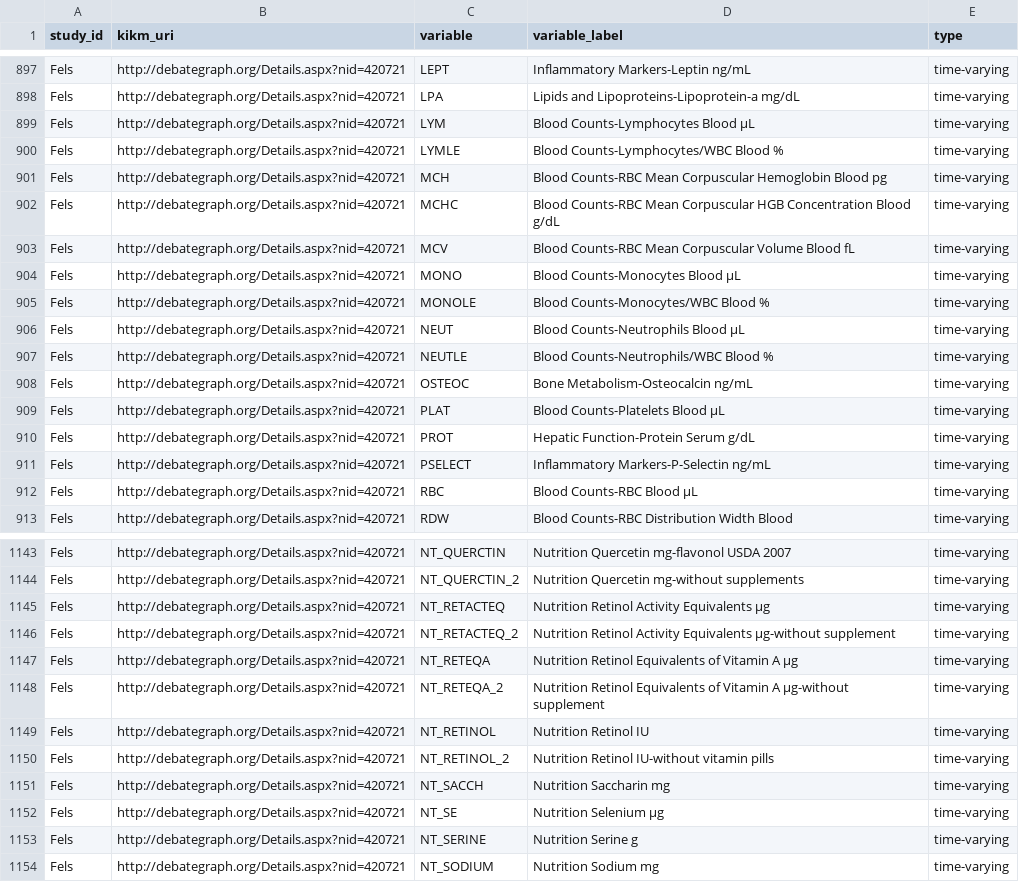
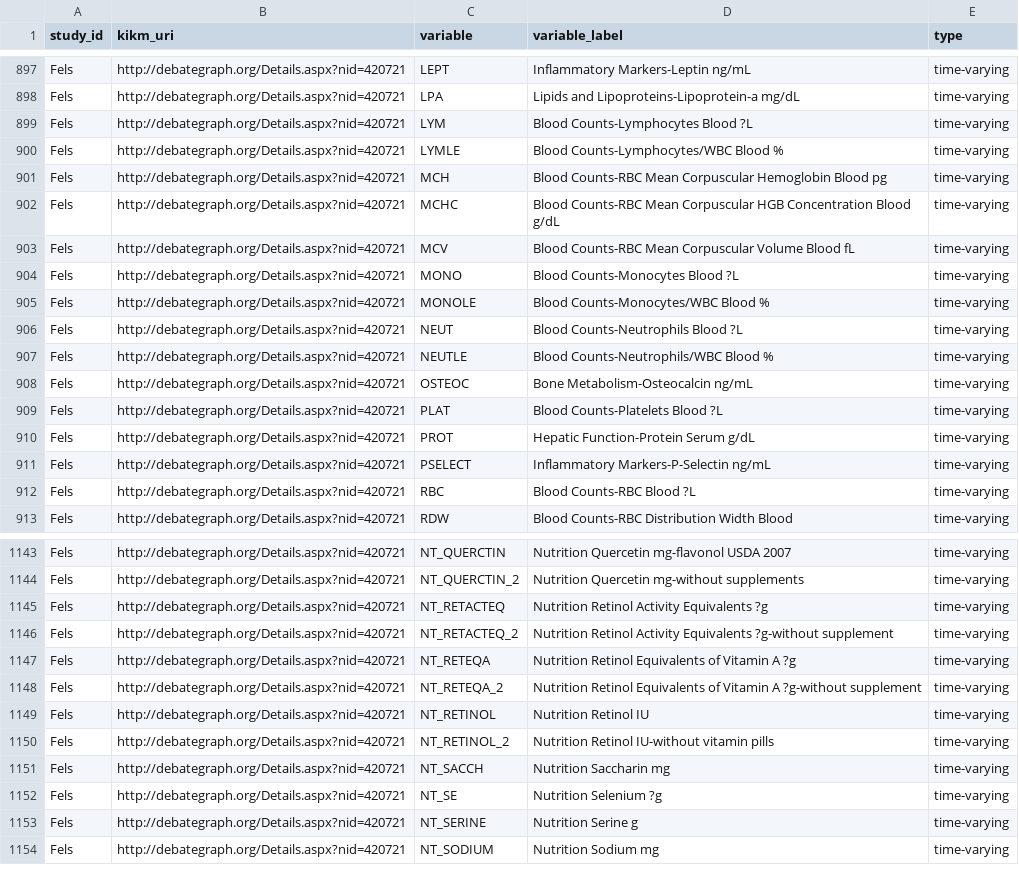
Before and after one commit to hafen/hbgd, a CSV file: scripts/labels/kikm_variables.csv, drawn as a sheet; only a part is shown, gaps mark what is left out; the diff covers the shown part only; the diff names each change by its address in the sheet, - before the commit and + after, or states it on an @@ line.

Commit message:
Uppdate labels to have UTF-8 encoding

```diff
--- a/scripts/labels/kikm_variables.csv
+++ b/scripts/labels/kikm_variables.csv
-D899 (variable_label): Blood Counts-Lymphocytes Blood µL
+D899 (variable_label): Blood Counts-Lymphocytes Blood ?L
-D904 (variable_label): Blood Counts-Monocytes Blood µL
+D904 (variable_label): Blood Counts-Monocytes Blood ?L
-D906 (variable_label): Blood Counts-Neutrophils Blood µL
+D906 (variable_label): Blood Counts-Neutrophils Blood ?L
-D909 (variable_label): Blood Counts-Platelets Blood µL
+D909 (variable_label): Blood Counts-Platelets Blood ?L
-D912 (variable_label): Blood Counts-RBC Blood µL
+D912 (variable_label): Blood Counts-RBC Blood ?L
-D1145 (variable_label): Nutrition Retinol Activity Equivalents µg
+D1145 (variable_label): Nutrition Retinol Activity Equivalents ?g
-D1146 (variable_label): …Activity Equivalents µg-without supplement
+D1146 (variable_label): …Activity Equivalents ?g-without supplement
-D1147 (variable_label): Nutrition Retinol Equivalents of Vitamin A µg
+D1147 (variable_label): Nutrition Retinol Equivalents of Vitamin A ?g
-D1148 (variable_label): …Vitamin A µg-without supplement
+D1148 (variable_label): …Vitamin A ?g-without supplement
-D1152 (variable_label): Nutrition Selenium µg
+D1152 (variable_label): Nutrition Selenium ?g
```
Also changed, not shown: 58 edited cells elsewhere in this file, 3 other files.
